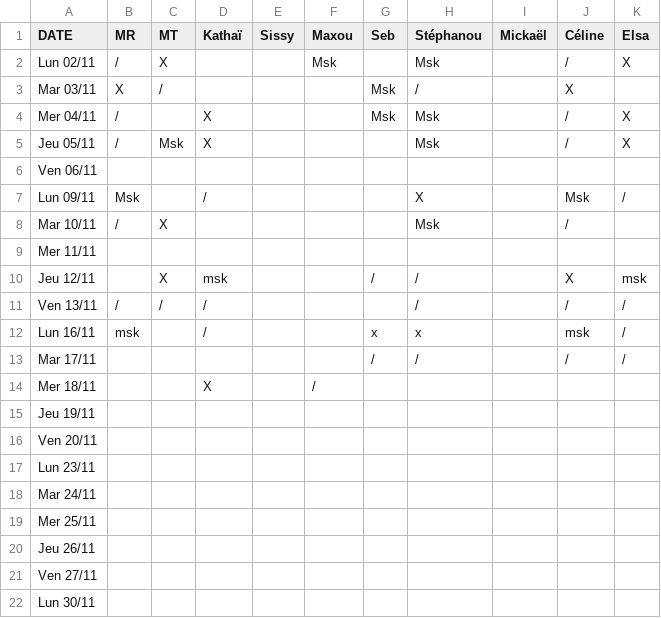
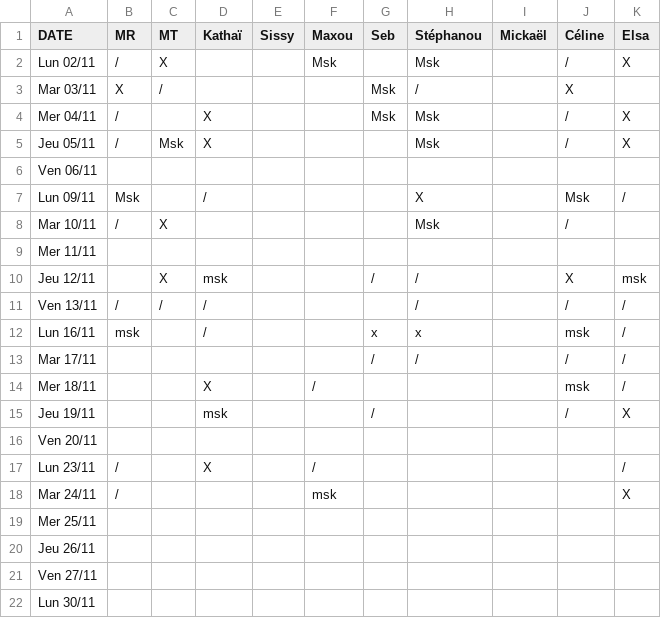
Before and after one commit to rush-boy/win-ramy-scores, a CSV file: scores_11_2026.csv, drawn as a sheet.

Commit message:
Mise à jour manuelle

```diff
--- a/scores_11_2026.csv
+++ b/scores_11_2026.csv
@@ -13,7 +13,7 @@ Lun 16/11,msk,,/,,,x,x,,msk,/
 Mar 17/11,,,,,,/,/,,/,/
-Mer 18/11,,,X,,/,,,,,
-Jeu 19/11,,,,,,,,,,
+Mer 18/11,,,X,,/,,,,msk,/
+Jeu 19/11,,,msk,,,/,,,/,X
 Ven 20/11,,,,,,,,,,
-Lun 23/11,,,,,,,,,,
-Mar 24/11,,,,,,,,,,
+Lun 23/11,/,,X,,/,,,,,/
+Mar 24/11,/,,,,msk,,,,,X
 Mer 25/11,,,,,,,,,,
```
